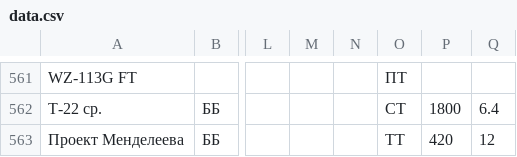
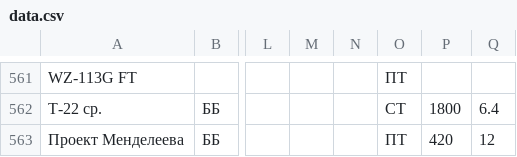
Before and after one commit to GSgamesstudio/landing, a CSV file: tankswars/data.csv, drawn as a sheet; only a part is shown, gaps mark what is left out; the diff names each change by its address in the sheet, - before the commit and + after, or states it on an @@ line.

```diff
--- a/tankswars/data.csv
+++ b/tankswars/data.csv
-O563: ТТ
+O563: ПТ
```
Also changed, not shown: 1 other file.
